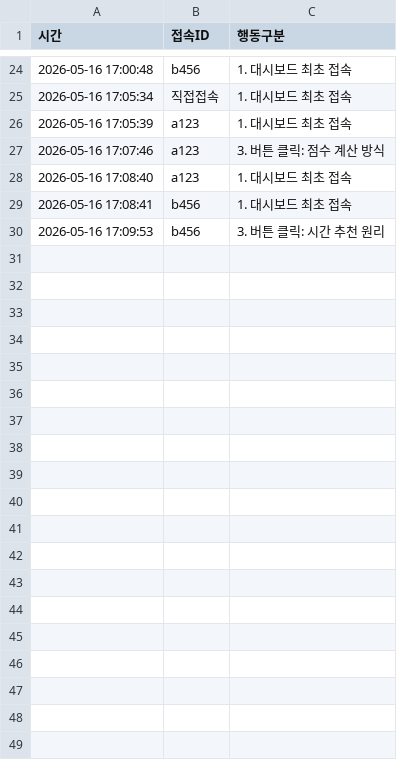
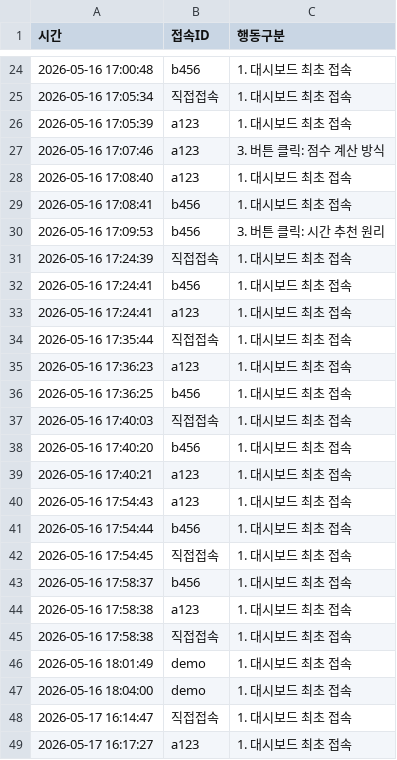
Before and after one commit to birossarts9/cursor, a CSV file: activity_logs.csv, drawn as a sheet; only a part is shown, gaps mark what is left out; the diff covers the shown part only; the diff names each change by its address in the sheet, - before the commit and + after, or states it on an @@ line.

```diff
--- a/activity_logs.csv
+++ b/activity_logs.csv
+row 31: 2026-05-16 17:24:39 | 직접접속 | 1. 대시보드 최초 접속
+row 32: 2026-05-16 17:24:41 | b456 | 1. 대시보드 최초 접속
+row 33: 2026-05-16 17:24:41 | a123 | 1. 대시보드 최초 접속
+row 34: 2026-05-16 17:35:44 | 직접접속 | 1. 대시보드 최초 접속
+row 35: 2026-05-16 17:36:23 | a123 | 1. 대시보드 최초 접속
+row 36: 2026-05-16 17:36:25 | b456 | 1. 대시보드 최초 접속
+row 37: 2026-05-16 17:40:03 | 직접접속 | 1. 대시보드 최초 접속
+row 38: 2026-05-16 17:40:20 | b456 | 1. 대시보드 최초 접속
+row 39: 2026-05-16 17:40:21 | a123 | 1. 대시보드 최초 접속
+row 40: 2026-05-16 17:54:43 | a123 | 1. 대시보드 최초 접속
+row 41: 2026-05-16 17:54:44 | b456 | 1. 대시보드 최초 접속
+row 42: 2026-05-16 17:54:45 | 직접접속 | 1. 대시보드 최초 접속
+row 43: 2026-05-16 17:58:37 | b456 | 1. 대시보드 최초 접속
+row 44: 2026-05-16 17:58:38 | a123 | 1. 대시보드 최초 접속
+row 45: 2026-05-16 17:58:38 | 직접접속 | 1. 대시보드 최초 접속
+row 46: 2026-05-16 18:01:49 | demo | 1. 대시보드 최초 접속
+row 47: 2026-05-16 18:04:00 | demo | 1. 대시보드 최초 접속
+row 48: 2026-05-17 16:14:47 | 직접접속 | 1. 대시보드 최초 접속
+row 49: 2026-05-17 16:17:27 | a123 | 1. 대시보드 최초 접속
```
Also changed, not shown: 18 added rows elsewhere in this file, 2 other files.
